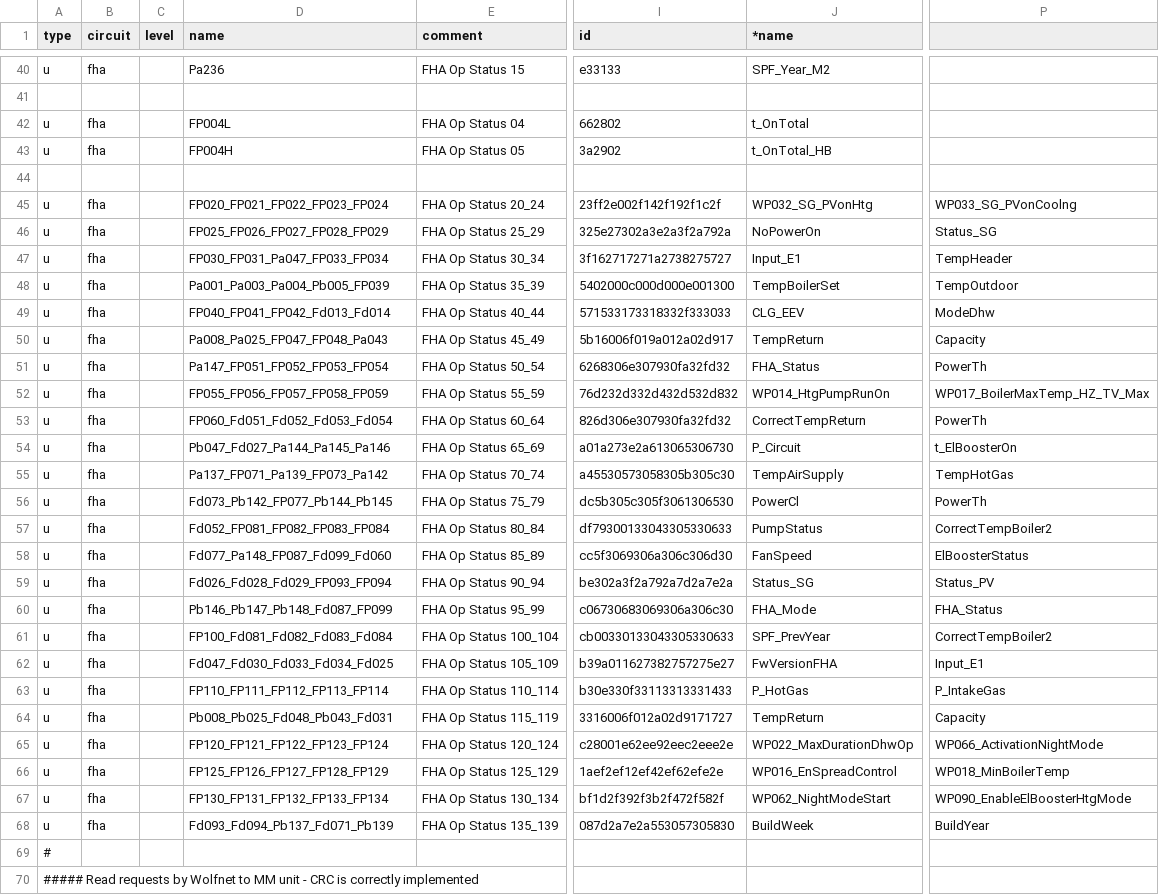
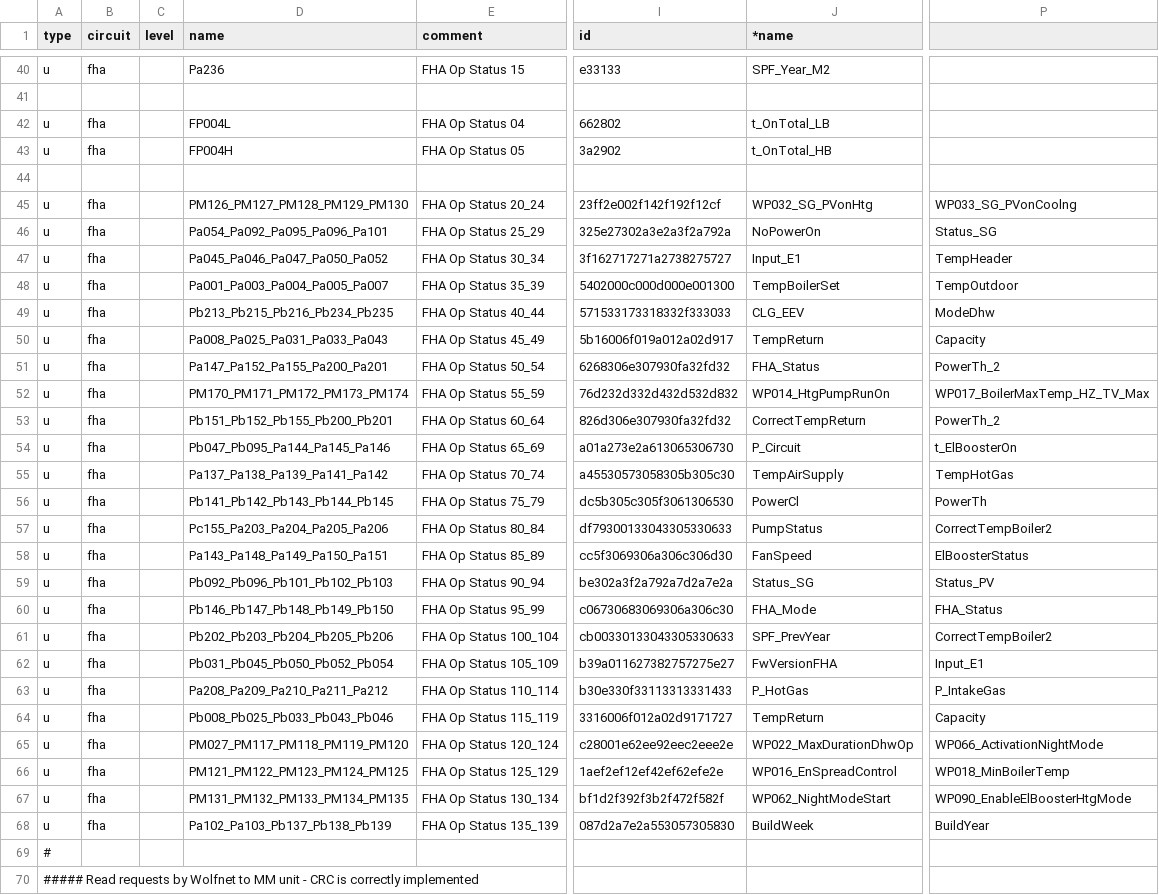
Before and after one commit to Ces1254/Wolf_ebusd_config, a CSV file: wolf/listener.csv, drawn as a sheet; only a part is shown, gaps mark what is left out; the diff covers the shown part only; the diff names each change by its address in the sheet, - before the commit and + after, or states it on an @@ line.

```diff
--- a/wolf/listener.csv
+++ b/wolf/listener.csv
-J42 (*name): t_OnTotal
+J42 (*name): t_OnTotal_LB
-D45 (name): FP020_FP021_FP022_FP023_FP024
+D45 (name): PM126_PM127_PM128_PM129_PM130
-I45 (id): 23ff2e002f142f192f1c2f
+I45 (id): 23ff2e002f142f192f12cf
-D46 (name): FP025_FP026_FP027_FP028_FP029
+D46 (name): Pa054_Pa092_Pa095_Pa096_Pa101
-D47 (name): FP030_FP031_Pa047_FP033_FP034
+D47 (name): Pa045_Pa046_Pa047_Pa050_Pa052
-D48 (name): Pa001_Pa003_Pa004_Pb005_FP039
+D48 (name): Pa001_Pa003_Pa004_Pa005_Pa007
-D49 (name): FP040_FP041_FP042_Fd013_Fd014
+D49 (name): Pb213_Pb215_Pb216_Pb234_Pb235
-D50 (name): Pa008_Pa025_FP047_FP048_Pa043
+D50 (name): Pa008_Pa025_Pa031_Pa033_Pa043
-D51 (name): Pa147_FP051_FP052_FP053_FP054
+D51 (name): Pa147_Pa152_Pa155_Pa200_Pa201
-P51: PowerTh
+P51: PowerTh_2
-D52 (name): FP055_FP056_FP057_FP058_FP059
+D52 (name): PM170_PM171_PM172_PM173_PM174
-D53 (name): FP060_Fd051_Fd052_Fd053_Fd054
+D53 (name): Pb151_Pb152_Pb155_Pb200_Pb201
-P53: PowerTh
+P53: PowerTh_2
-D54 (name): Pb047_Fd027_Pa144_Pa145_Pa146
+D54 (name): Pb047_Pb095_Pa144_Pa145_Pa146
-D55 (name): Pa137_FP071_Pa139_FP073_Pa142
+D55 (name): Pa137_Pa138_Pa139_Pa141_Pa142
-D56 (name): Fd073_Pb142_FP077_Pb144_Pb145
+D56 (name): Pb141_Pb142_Pb143_Pb144_Pb145
-D57 (name): Fd052_FP081_FP082_FP083_FP084
+D57 (name): Pc155_Pa203_Pa204_Pa205_Pa206
-D58 (name): Fd077_Pa148_FP087_Fd099_Fd060
+D58 (name): Pa143_Pa148_Pa149_Pa150_Pa151
-D59 (name): Fd026_Fd028_Fd029_FP093_FP094
+D59 (name): Pb092_Pb096_Pb101_Pb102_Pb103
-D60 (name): Pb146_Pb147_Pb148_Fd087_FP099
+D60 (name): Pb146_Pb147_Pb148_Pb149_Pb150
-D61 (name): FP100_Fd081_Fd082_Fd083_Fd084
+D61 (name): Pb202_Pb203_Pb204_Pb205_Pb206
-D62 (name): Fd047_Fd030_Fd033_Fd034_Fd025
+D62 (name): Pb031_Pb045_Pb050_Pb052_Pb054
-D63 (name): FP110_FP111_FP112_FP113_FP114
+D63 (name): Pa208_Pa209_Pa210_Pa211_Pa212
-D64 (name): Pb008_Pb025_Fd048_Pb043_Fd031
+D64 (name): Pb008_Pb025_Pb033_Pb043_Pb046
-D65 (name): FP120_FP121_FP122_FP123_FP124
+D65 (name): PM027_PM117_PM118_PM119_PM120
-D66 (name): FP125_FP126_FP127_FP128_FP129
+D66 (name): PM121_PM122_PM123_PM124_PM125
-D67 (name): FP130_FP131_FP132_FP133_FP134
+D67 (name): PM131_PM132_PM133_PM134_PM135
-D68 (name): Fd093_Fd094_Pb137_Fd071_Pb139
+D68 (name): Pa102_Pa103_Pb137_Pb138_Pb139
```
Also changed, not shown: 5 edited cells elsewhere in this file, wolf/08..fha.csv.
